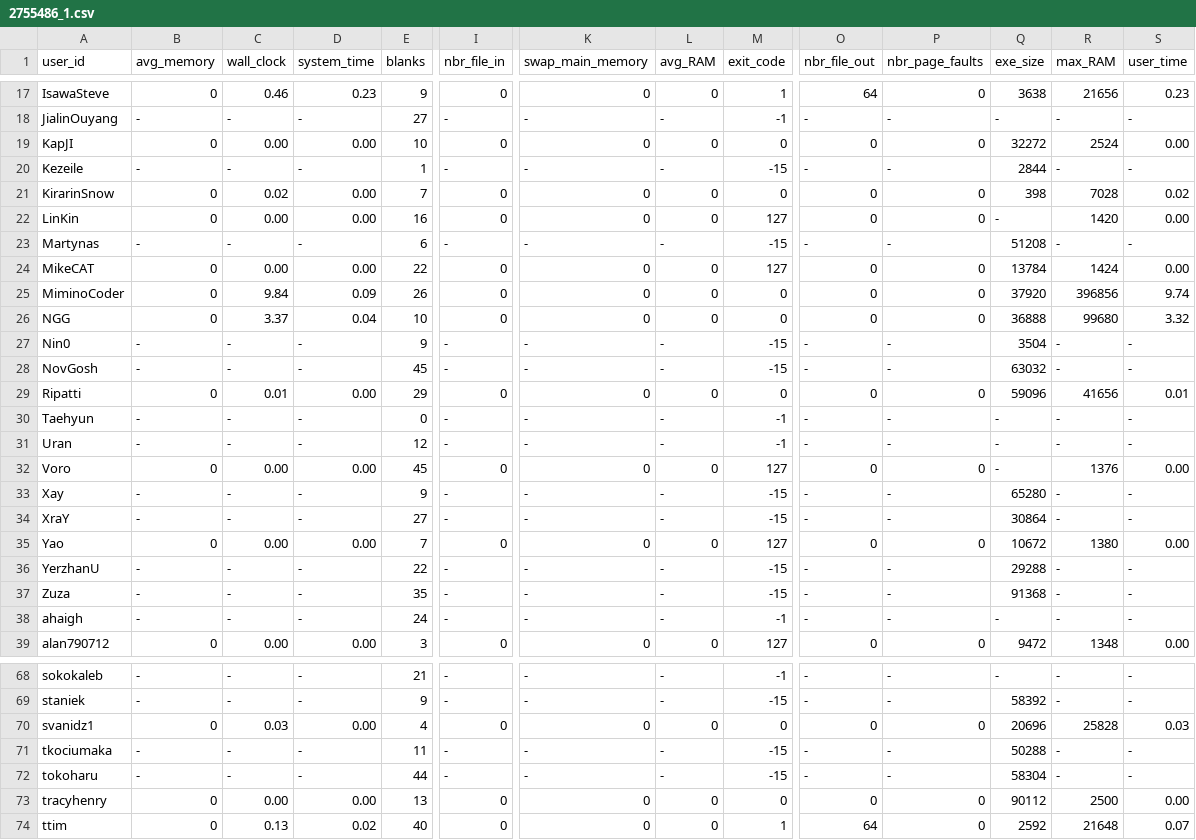
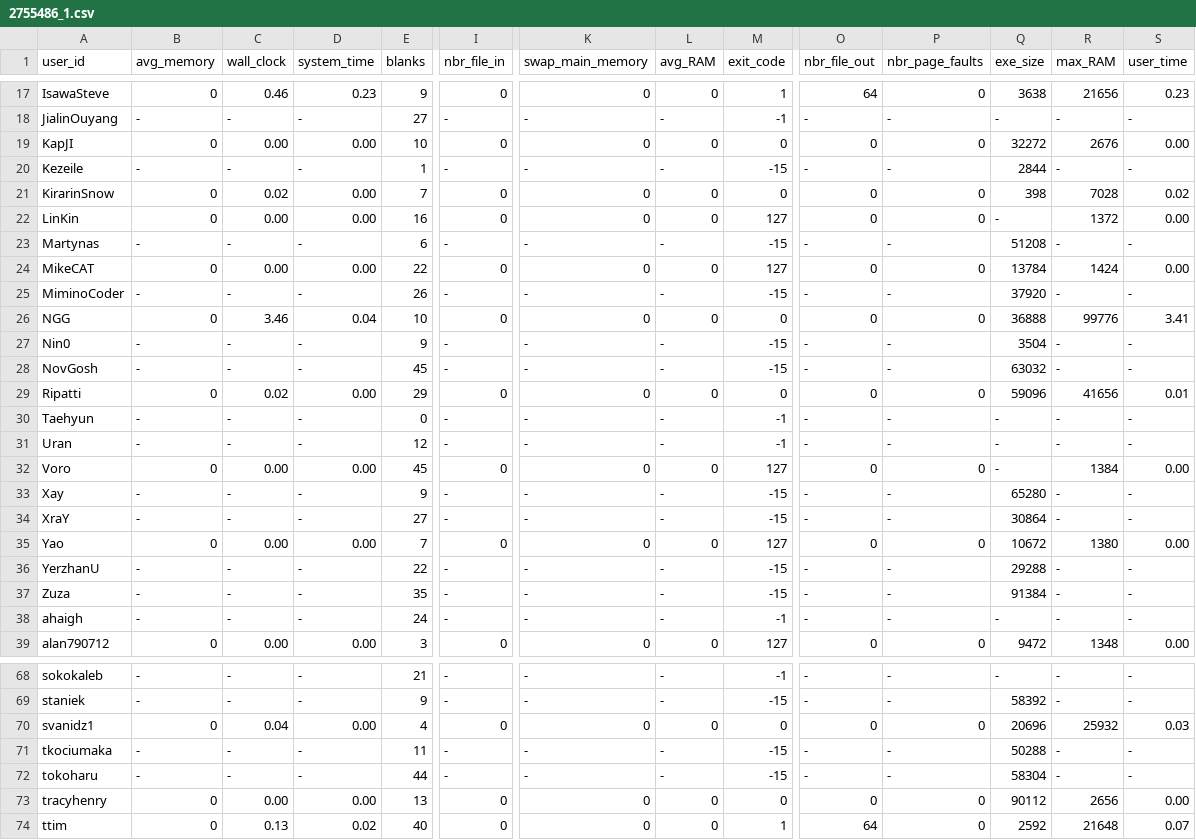
Before and after one commit to emmawestman/GCJ-backup, a CSV file: 2755486_1.csv, drawn as a sheet; only a part is shown, gaps mark what is left out; the diff covers the shown part only; the diff names each change by its address in the sheet, - before the commit and + after, or states it on an @@ line.

Commit message:
c++

```diff
--- a/2755486_1.csv
+++ b/2755486_1.csv
-R19 (max_RAM): 2524
+R19 (max_RAM): 2676
-R22 (max_RAM): 1420
+R22 (max_RAM): 1372
-B25 (avg_memory): 0
+B25 (avg_memory): -
-C25 (wall_clock): 9.84
+C25 (wall_clock): -
-D25 (system_time): 0.09
+D25 (system_time): -
-I25 (nbr_file_in): 0
+I25 (nbr_file_in): -
-K25 (swap_main_memory): 0
+K25 (swap_main_memory): -
-L25 (avg_RAM): 0
+L25 (avg_RAM): -
-M25 (exit_code): 0
+M25 (exit_code): -15
-O25 (nbr_file_out): 0
+O25 (nbr_file_out): -
-P25 (nbr_page_faults): 0
+P25 (nbr_page_faults): -
-R25 (max_RAM): 396856
+R25 (max_RAM): -
-S25 (user_time): 9.74
+S25 (user_time): -
-C26 (wall_clock): 3.37
+C26 (wall_clock): 3.46
-R26 (max_RAM): 99680
+R26 (max_RAM): 99776
-S26 (user_time): 3.32
+S26 (user_time): 3.41
-C29 (wall_clock): 0.01
+C29 (wall_clock): 0.02
-R32 (max_RAM): 1376
+R32 (max_RAM): 1384
-Q37 (exe_size): 91368
+Q37 (exe_size): 91384
-C70 (wall_clock): 0.03
+C70 (wall_clock): 0.04
-R70 (max_RAM): 25828
+R70 (max_RAM): 25932
-R73 (max_RAM): 2500
+R73 (max_RAM): 2656
```
Also changed, not shown: 16 edited cells elsewhere in this file.
